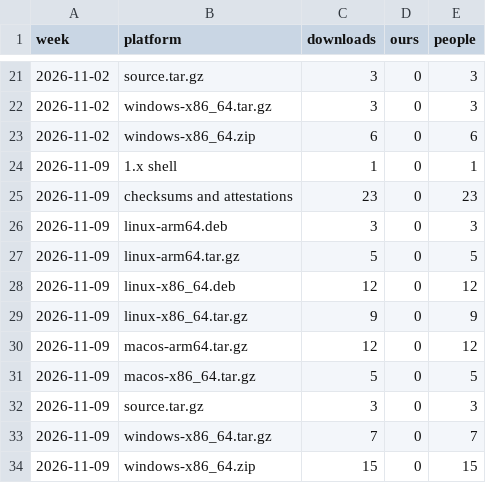
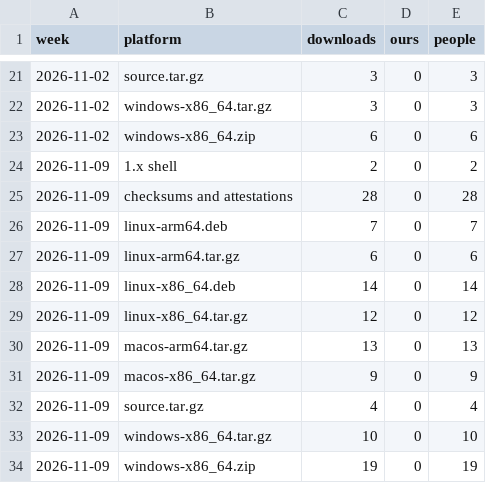
Before and after one commit to meSingh/polinrider-scanner, a CSV file: downloads/weekly-by-platform.csv, drawn as a sheet; only a part is shown, gaps mark what is left out; the diff names each change by its address in the sheet, - before the commit and + after, or states it on an @@ line.

```diff
--- a/downloads/weekly-by-platform.csv
+++ b/downloads/weekly-by-platform.csv
-C24 (downloads): 1
+C24 (downloads): 2
-E24 (people): 1
+E24 (people): 2
-C25 (downloads): 23
+C25 (downloads): 28
-E25 (people): 23
+E25 (people): 28
-C26 (downloads): 3
+C26 (downloads): 7
-E26 (people): 3
+E26 (people): 7
-C27 (downloads): 5
+C27 (downloads): 6
-E27 (people): 5
+E27 (people): 6
-C28 (downloads): 12
+C28 (downloads): 14
-E28 (people): 12
+E28 (people): 14
-C29 (downloads): 9
+C29 (downloads): 12
-E29 (people): 9
+E29 (people): 12
-C30 (downloads): 12
+C30 (downloads): 13
-E30 (people): 12
+E30 (people): 13
-C31 (downloads): 5
+C31 (downloads): 9
-E31 (people): 5
+E31 (people): 9
-C32 (downloads): 3
+C32 (downloads): 4
-E32 (people): 3
+E32 (people): 4
-C33 (downloads): 7
+C33 (downloads): 10
-E33 (people): 7
+E33 (people): 10
-C34 (downloads): 15
+C34 (downloads): 19
-E34 (people): 15
+E34 (people): 19
```
Also changed, not shown: downloads/counts.csv, 2 other files.
